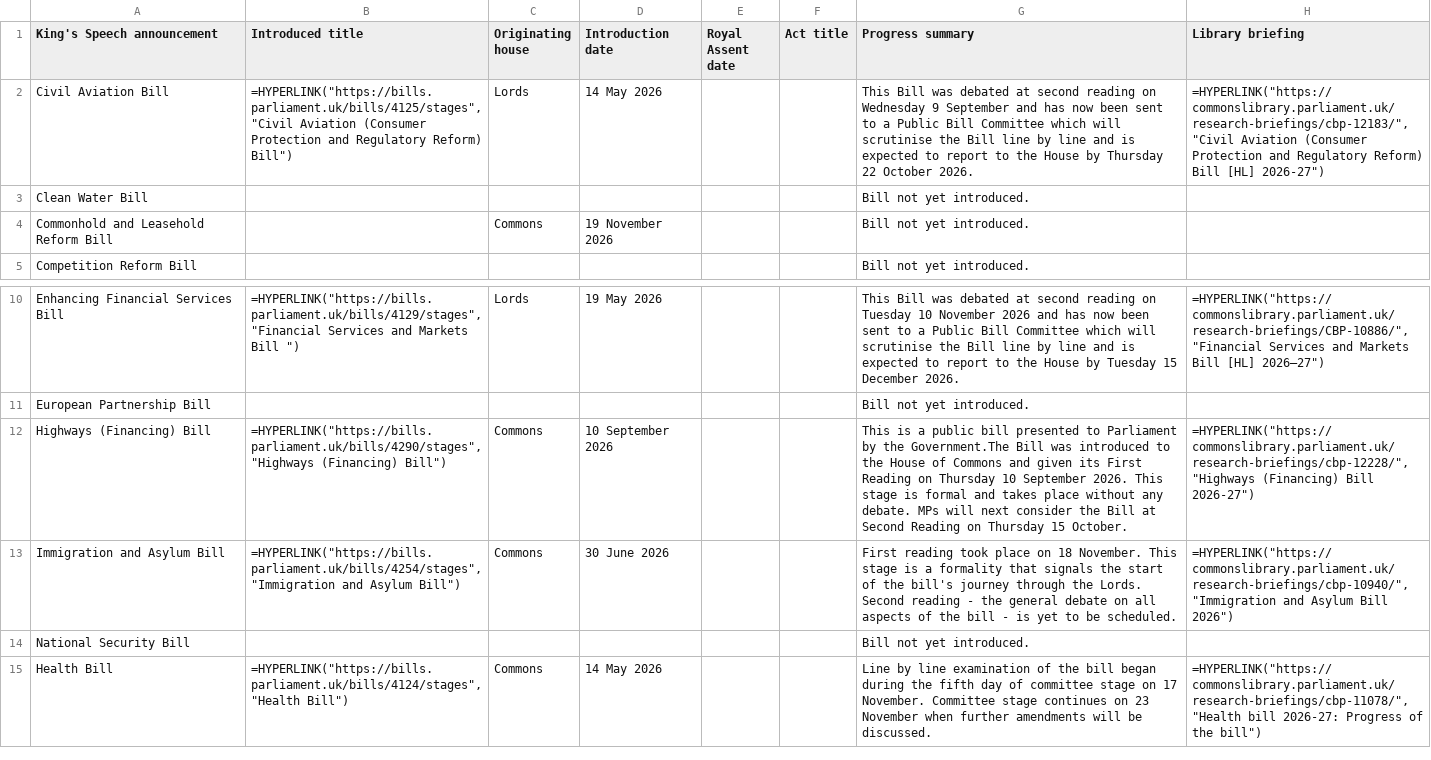
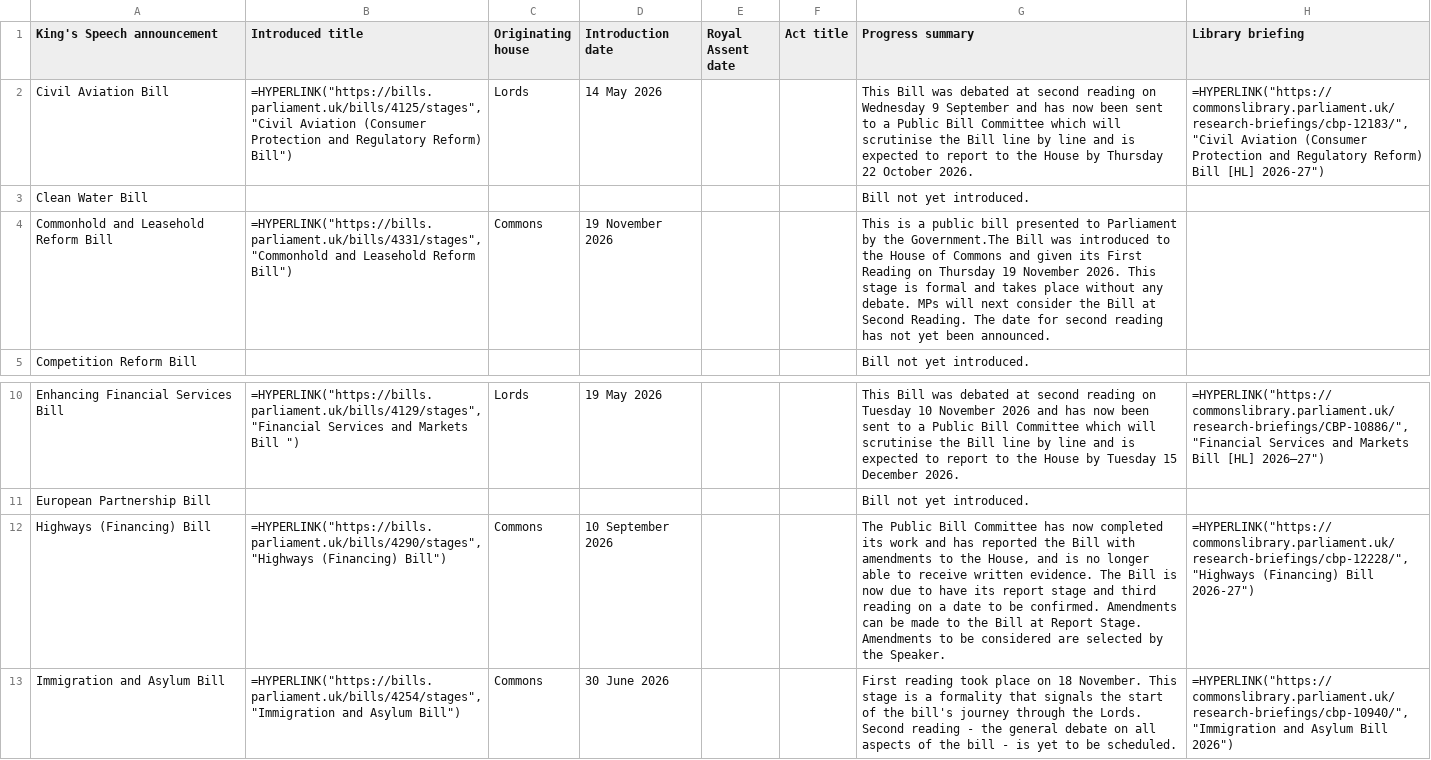
Before and after one commit to leahyc-parliament/kings_speech_bills, a CSV file: app_data/download_file.csv, drawn as a sheet; only a part is shown, gaps mark what is left out; the shorter side is filled out with more unchanged rows; the diff names each change by its address in the sheet, - before the commit and + after, or states it on an @@ line.

Commit message:
Add kings_speech_data_fetch.R output csvs

```diff
--- a/app_data/download_file.csv
+++ b/app_data/download_file.csv
-B4 (Introduced title): (empty)
+B4 (Introduced title): =HYPERLINK("https://bills.parliament.uk/bills/4331/stages","Commonhold and Leasehold Reform Bill")
-G4 (Progress summary): Bill not yet introduced.
+G4 (Progress summary): This is a public bill presented to Parliament by the Government.The Bill was introduced to the House of Commons and given its First Reading on Thursday 19 November 2026. This stage is formal and takes place without any debate. MPs will next consider the Bill at Second Reading. The date for second reading has not yet been announced.
-G12 (Progress summary): This is a public bill presented to Parliament by the Government.The Bill was introduced to the House of Commons and given its First Reading on Thursday 10 September 2026. This stage is formal and takes place without any debate. MPs will next consider the Bill at Second Reading on Thursday 15 October.
+G12 (Progress summary): The Public Bill Committee has now completed its work and has reported the Bill with amendments to the House, and is no longer able to receive written evidence. The Bill is now due to have its report stage and third reading on a date to be confirmed. Amendments can be made to the Bill at Report Stage. Amendments to be considered are selected by the Speaker.
```
Also changed, not shown: app_data/main_table.csv, app_data/news.csv.
